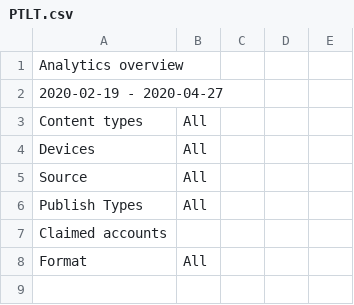
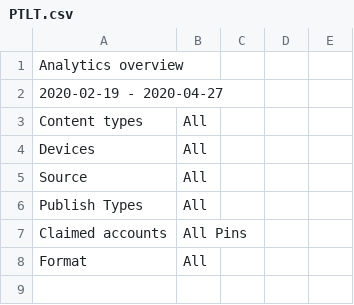
Before and after one commit to LunaticLuv2D/Pinterest_Target_Location_Thailand, a CSV file: PTLT.csv, drawn as a sheet; only a part is shown.

Commit message:
Add files via upload

```diff
--- a/PTLT.csv
+++ b/PTLT.csv
@@ -6,3 +6,3 @@ Source,All,,,
 Publish Types,All,,,
-Claimed accounts,,,
+Claimed accounts,All Pins,,,
 Format,All,,,
```
